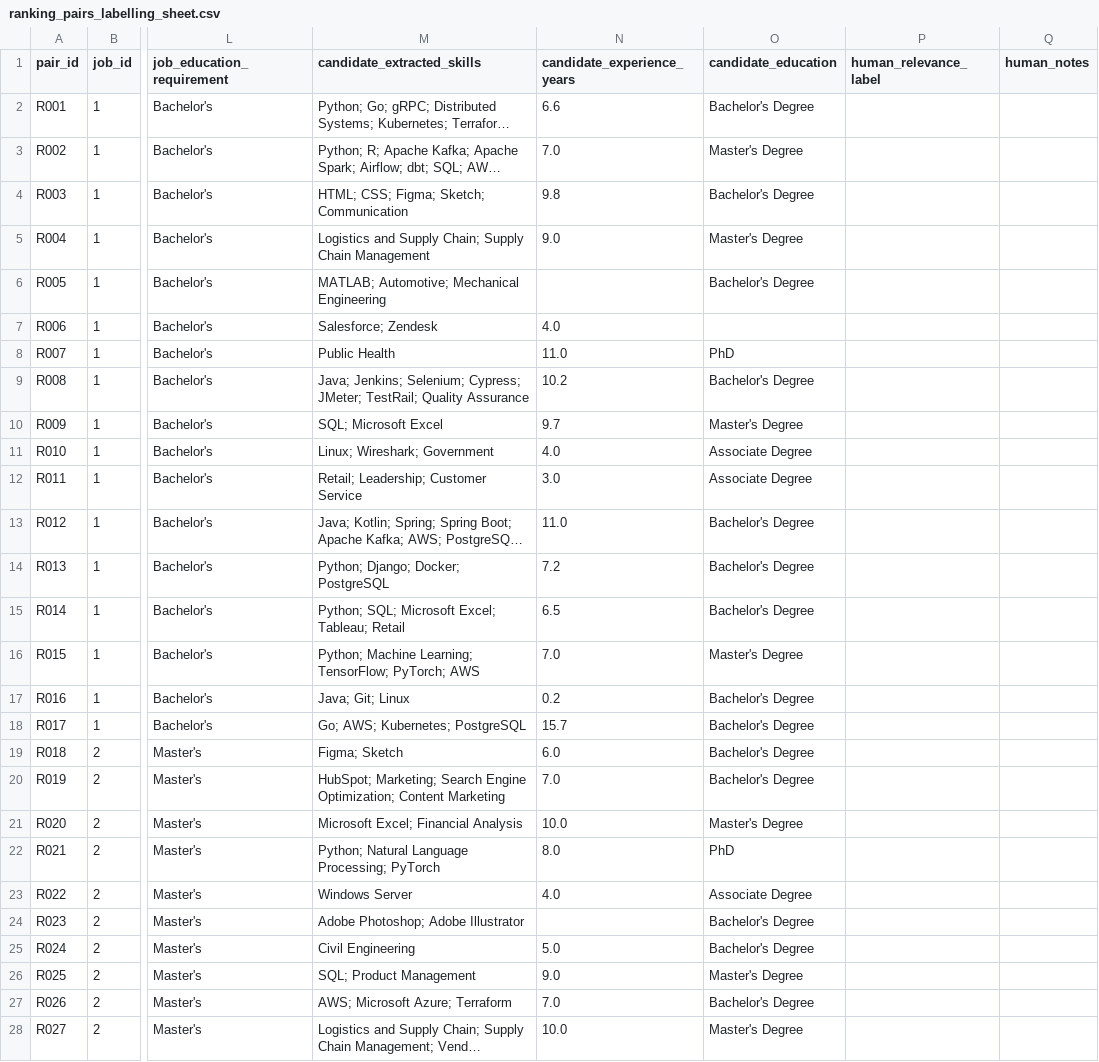
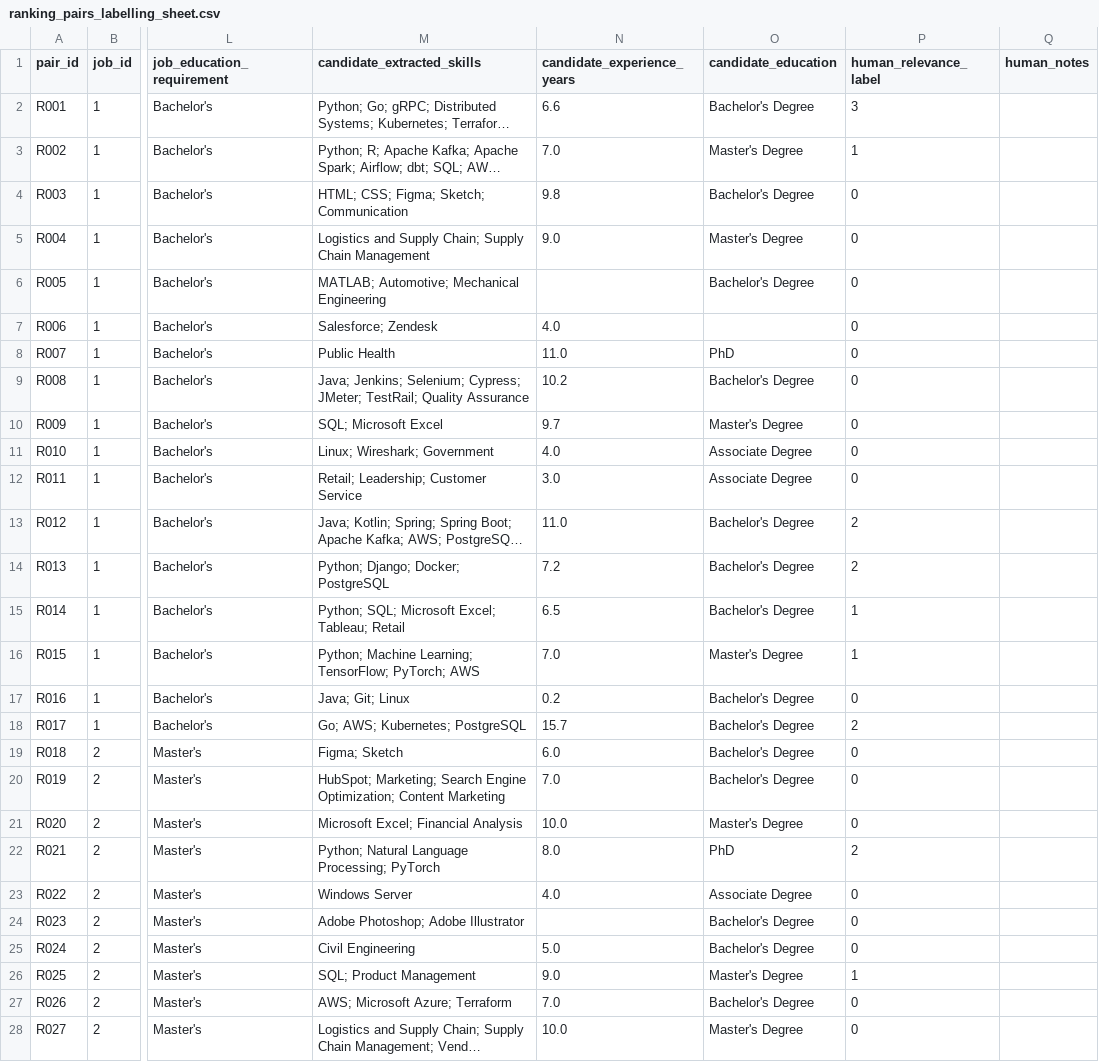
Before and after one commit to DurgesHSSharma/ai-hiring-intelligence, a CSV file: ml/ranking_eval/ranking_pairs_labelling_sheet.csv, drawn as a sheet; only a part is shown, gaps mark what is left out; long unchanged cells end in …; the diff covers the shown part only; the diff names each change by its address in the sheet, - before the commit and + after, or states it on an @@ line.

Commit message:
Phase 13: complete ranking relevance labels (51 pairs, graded 0-3)

```diff
--- a/ml/ranking_eval/ranking_pairs_labelling_sheet.csv
+++ b/ml/ranking_eval/ranking_pairs_labelling_sheet.csv
-P2 (human_relevance_label): (empty)
+P2 (human_relevance_label): 3
-P3 (human_relevance_label): (empty)
+P3 (human_relevance_label): 1
-P4:P12 (human_relevance_label): (empty)
+P4:P12 (human_relevance_label): 0
-P13:P14 (human_relevance_label): (empty)
+P13:P14 (human_relevance_label): 2
-P15:P16 (human_relevance_label): (empty)
+P15:P16 (human_relevance_label): 1
-P17 (human_relevance_label): (empty)
+P17 (human_relevance_label): 0
-P18 (human_relevance_label): (empty)
+P18 (human_relevance_label): 2
-P19:P21 (human_relevance_label): (empty)
+P19:P21 (human_relevance_label): 0
-P22 (human_relevance_label): (empty)
+P22 (human_relevance_label): 2
-P23:P25 (human_relevance_label): (empty)
+P23:P25 (human_relevance_label): 0
-P26 (human_relevance_label): (empty)
+P26 (human_relevance_label): 1
-P27:P28 (human_relevance_label): (empty)
+P27:P28 (human_relevance_label): 0
```
Also changed, not shown: 24 edited cells elsewhere in this file.
